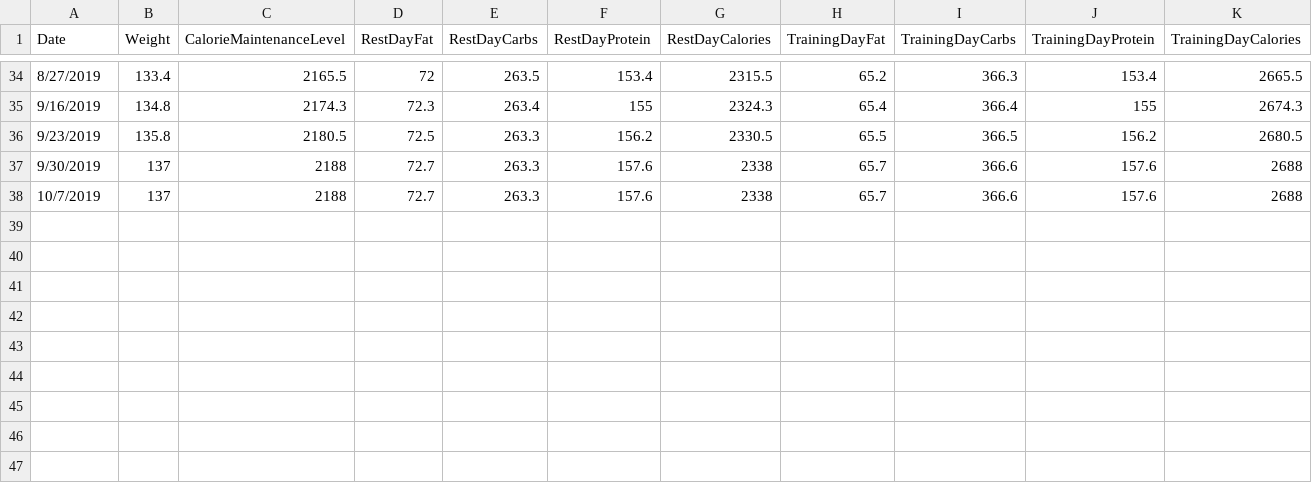
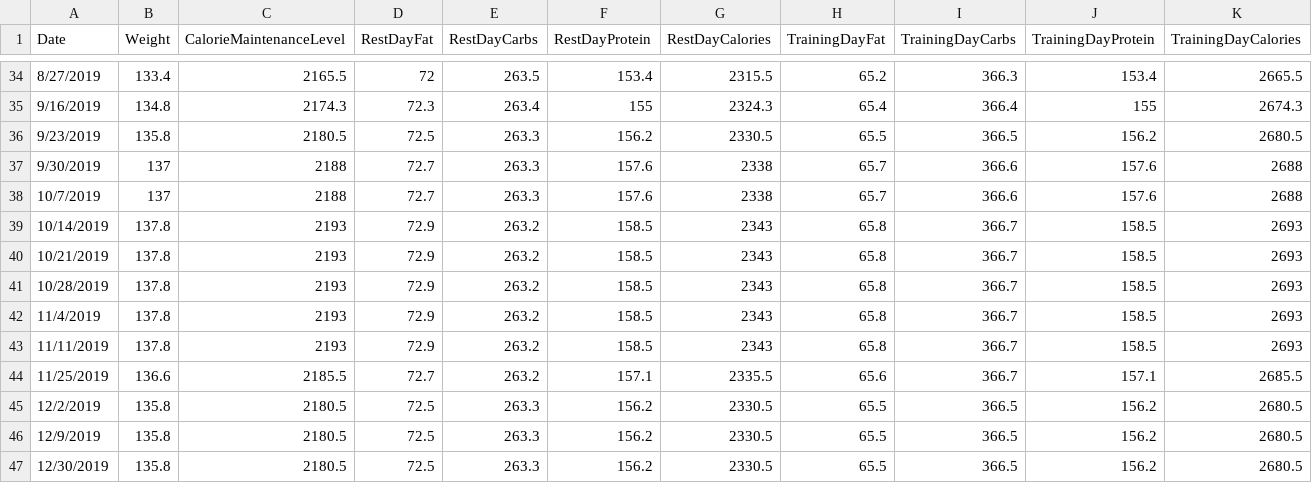
Before and after one commit to PatrickManalich/CalorieCounter, a CSV file: Unity/Csv/2019/TargetEntries.csv, drawn as a sheet; only a part is shown, gaps mark what is left out; the diff names each change by its address in the sheet, - before the commit and + after, or states it on an @@ line.

```diff
--- a/Unity/Csv/2019/TargetEntries.csv
+++ b/Unity/Csv/2019/TargetEntries.csv
+row 39: 10/14/2019 | 137.8 | 2193 | 72.9 | 263.2 | 158.5 | 2343 | 65.8 | 366.7 | 158.5 | 2693
+row 40: 10/21/2019 | 137.8 | 2193 | 72.9 | 263.2 | 158.5 | 2343 | 65.8 | 366.7 | 158.5 | 2693
+row 41: 10/28/2019 | 137.8 | 2193 | 72.9 | 263.2 | 158.5 | 2343 | 65.8 | 366.7 | 158.5 | 2693
+row 42: 11/4/2019 | 137.8 | 2193 | 72.9 | 263.2 | 158.5 | 2343 | 65.8 | 366.7 | 158.5 | 2693
+row 43: 11/11/2019 | 137.8 | 2193 | 72.9 | 263.2 | 158.5 | 2343 | 65.8 | 366.7 | 158.5 | 2693
+row 44: 11/25/2019 | 136.6 | 2185.5 | 72.7 | 263.2 | 157.1 | 2335.5 | 65.6 | 366.7 | 157.1 | 2685.5
+row 45: 12/2/2019 | 135.8 | 2180.5 | 72.5 | 263.3 | 156.2 | 2330.5 | 65.5 | 366.5 | 156.2 | 2680.5
+row 46: 12/9/2019 | 135.8 | 2180.5 | 72.5 | 263.3 | 156.2 | 2330.5 | 65.5 | 366.5 | 156.2 | 2680.5
+row 47: 12/30/2019 | 135.8 | 2180.5 | 72.5 | 263.3 | 156.2 | 2330.5 | 65.5 | 366.5 | 156.2 | 2680.5
```
Also changed, not shown: Unity/Csv/2019/Results.csv, Unity/Csv/2019/ScaleEntries.csv.
